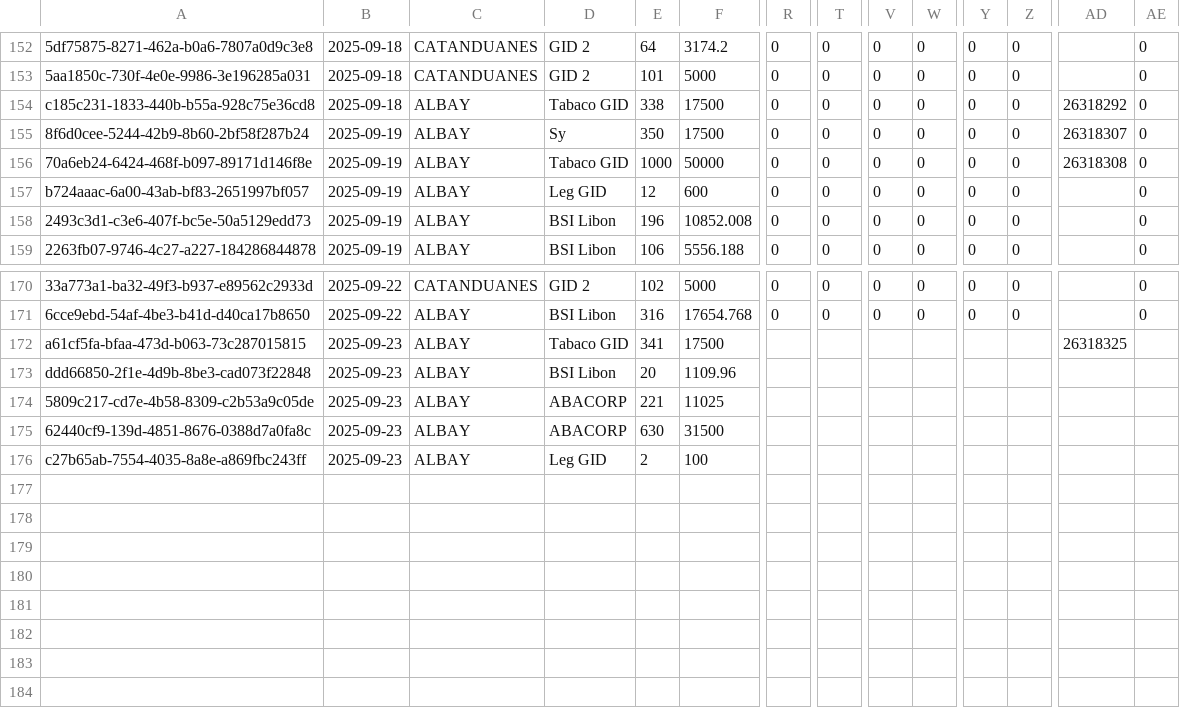
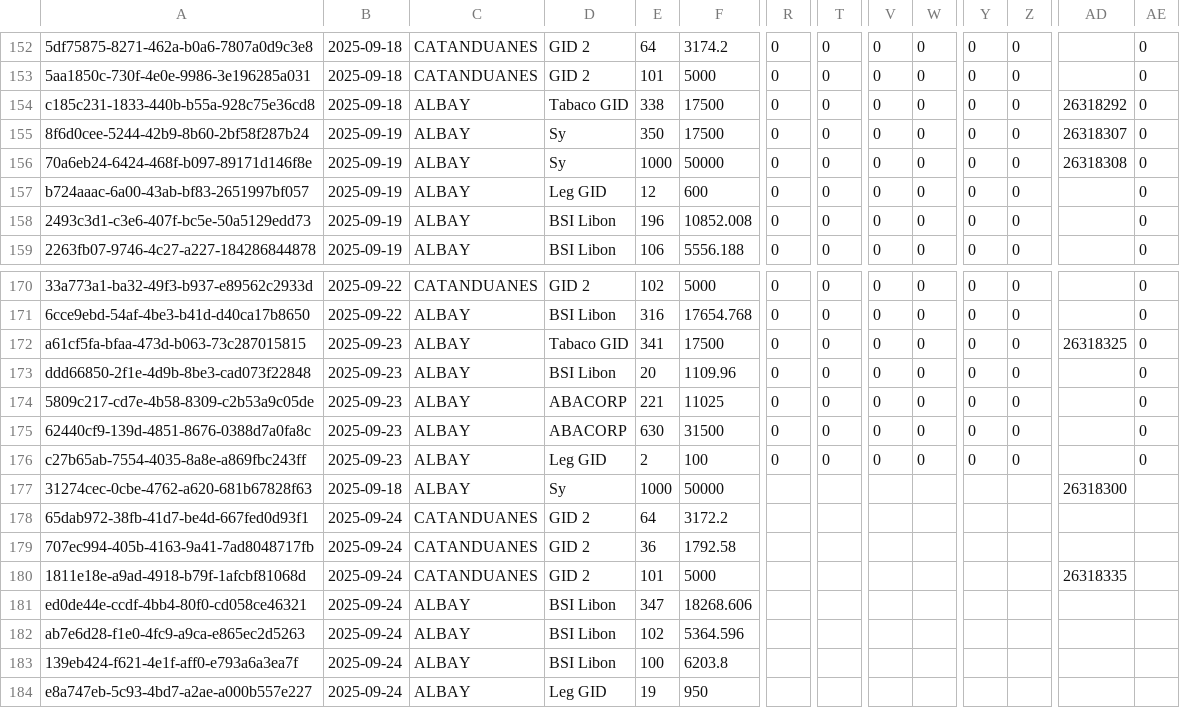
Before and after one commit to arveedev/GSR-Log, a CSV file: public/gsr_data.csv, drawn as a sheet; only a part is shown, gaps mark what is left out; rows hold the shown columns only; the diff names each change by its address in the sheet, - before the commit and + after, or states it on an @@ line.

Commit message:
fixed runtime errors, log history sorted by date and auto scroll to last entry

```diff
--- a/public/gsr_data.csv
+++ b/public/gsr_data.csv
-D156: Tabaco GID
+D156: Sy
-R172:R176: (empty)
+R172:R176: 0
-T172:T176: (empty)
+T172:T176: 0
-V172:V176: (empty)
+V172:V176: 0
-W172:W176: (empty)
+W172:W176: 0
-Y172:Y176: (empty)
+Y172:Y176: 0
-Z172:Z176: (empty)
+Z172:Z176: 0
-AE172:AE176: (empty)
+AE172:AE176: 0
+row 177: 31274cec-0cbe-4762-a620-681b67828f63 | 2025-09-18 | ALBAY | Sy | 1000 | 50000 |  |  |  |  |  |  | 26318300
+row 178: 65dab972-38fb-41d7-be4d-667fed0d93f1 | 2025-09-24 | CATANDUANES | GID 2 | 64 | 3172.2
+row 179: 707ec994-405b-4163-9a41-7ad8048717fb | 2025-09-24 | CATANDUANES | GID 2 | 36 | 1792.58
+row 180: 1811e18e-a9ad-4918-b79f-1afcbf81068d | 2025-09-24 | CATANDUANES | GID 2 | 101 | 5000 |  |  |  |  |  |  | 26318335
+row 181: ed0de44e-ccdf-4bb4-80f0-cd058ce46321 | 2025-09-24 | ALBAY | BSI Libon | 347 | 18268.606
+row 182: ab7e6d28-f1e0-4fc9-a9ca-e865ec2d5263 | 2025-09-24 | ALBAY | BSI Libon | 102 | 5364.596
+row 183: 139eb424-f621-4e1f-aff0-e793a6a3ea7f | 2025-09-24 | ALBAY | BSI Libon | 100 | 6203.8
+row 184: e8a747eb-5c93-4bd7-a2ae-a000b557e227 | 2025-09-24 | ALBAY | Leg GID | 19 | 950
```
Also changed, not shown: 3 other files.
